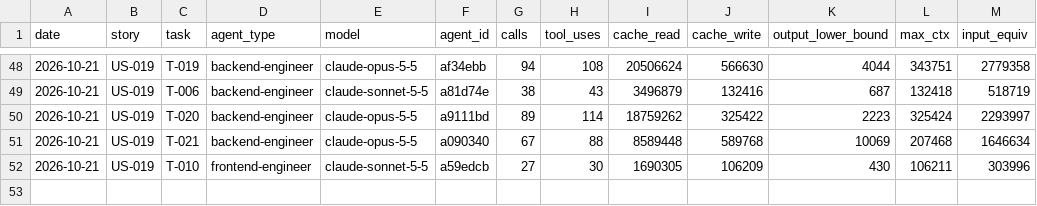
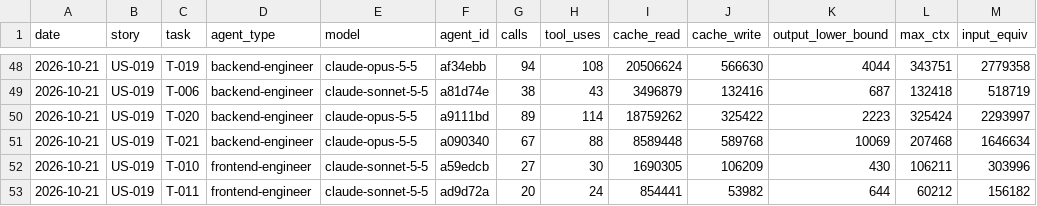
Before and after one commit to Md-Nisar/nexus, a CSV file: docs/metrics/agent-usage-ledger.csv, drawn as a sheet; only a part is shown, gaps mark what is left out; the diff names each change by its address in the sheet, - before the commit and + after, or states it on an @@ line.

```diff
--- a/docs/metrics/agent-usage-ledger.csv
+++ b/docs/metrics/agent-usage-ledger.csv
+row 53: 2026-10-21 | US-019 | T-011 | frontend-engineer | claude-sonnet-5-5 | ad9d72a | 20 | 24 | 854441 | 53982 | 644 | 60212 | 156182
```
